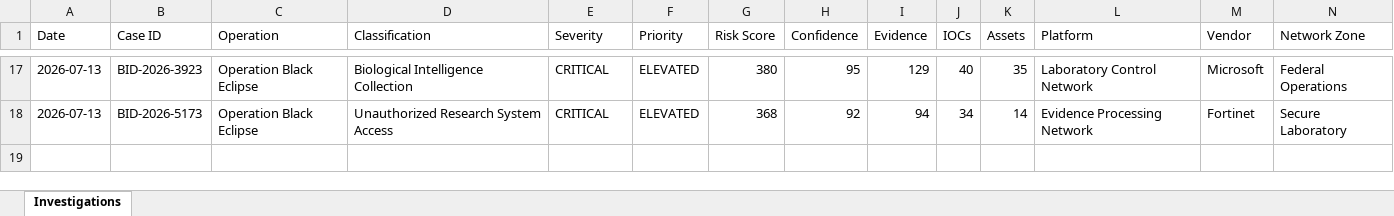
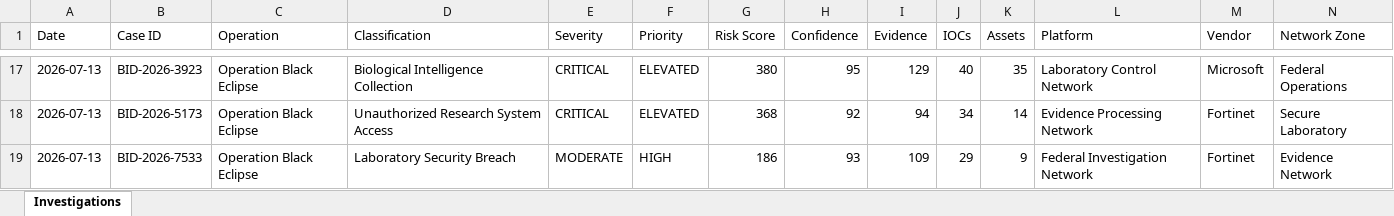
Before and after one commit to DRA3V50/BioDefense-Intelligence-Division, an Excel workbook: workbooks/Exposure-Tracking-Matrix.xlsx, sheet Investigations, drawn as a sheet; only a part is shown, gaps mark what is left out; values as stored, in another font and other column widths than the file's, no borders; rows hold the shown columns only; the diff names each change by its address in the sheet, - before the commit and + after, or states it on an @@ line.

```diff
--- a/workbooks/Exposure-Tracking-Matrix.xlsx (sheet Investigations)
+++ b/workbooks/Exposure-Tracking-Matrix.xlsx (sheet Investigations)
+row 19: 2026-07-13 | BID-2026-7533 | Operation Black Eclipse | Laboratory Security Breach | MODERATE | HIGH | 186 | 93 | 109 | 29 | 9 | Federal Investigation Network | Fortinet | Evidence Network
```
Also changed, not shown: 16 other files.
